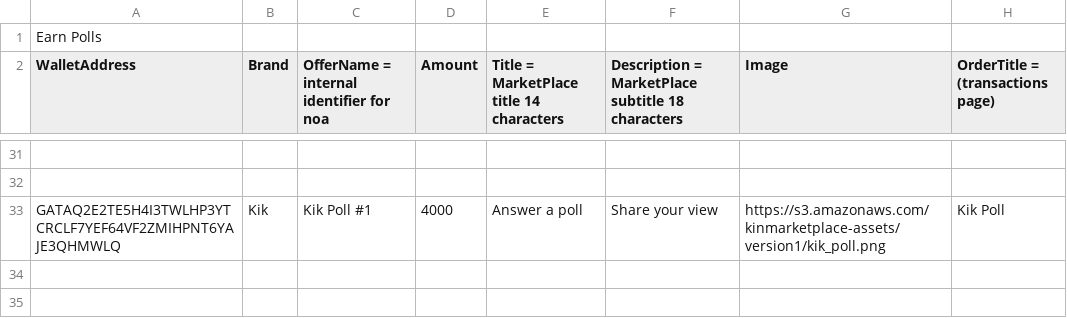
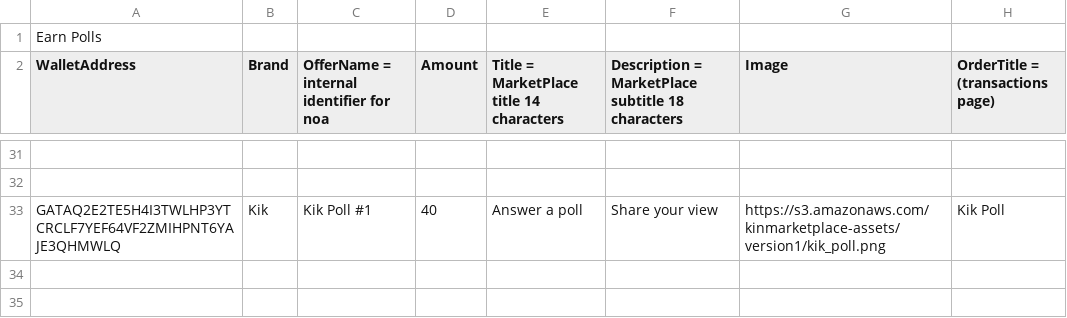
Before and after one commit to kinecosystem/marketplace-server, a CSV file: data/1.csv, drawn as a sheet; only a part is shown, gaps mark what is left out; the diff covers the shown part only; the diff names each change by its address in the sheet, - before the commit and + after, or states it on an @@ line.

```diff
--- a/data/1.csv
+++ b/data/1.csv
-D33 (Amount): 4000
+D33 (Amount): 40
```
Also changed, not shown: 6 edited cells elsewhere in this file, data/2.csv, data/3.csv, 1 other file.
